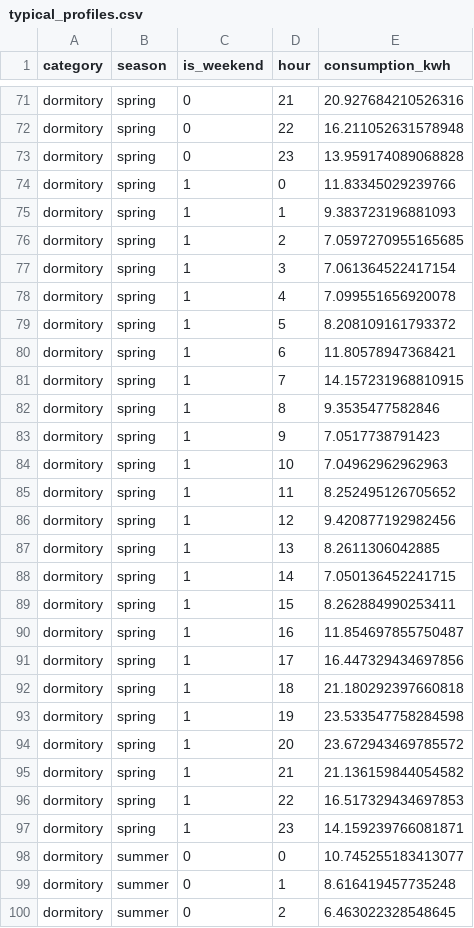
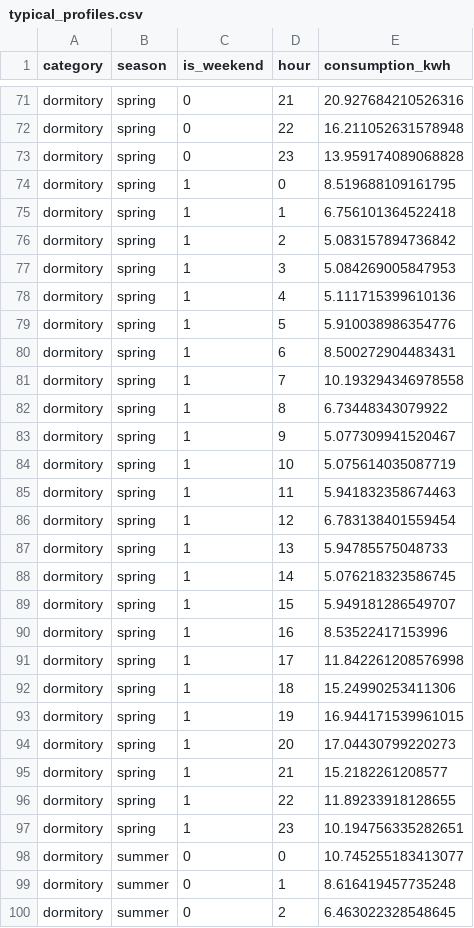
Before and after one commit to GharsallahMahdi/campus-energy-prediction, a CSV file: data/typical_profiles.csv, drawn as a sheet; only a part is shown, gaps mark what is left out; the diff covers the shown part only.

```diff
--- a/data/typical_profiles.csv
+++ b/data/typical_profiles.csv
@@ -73,26 +73,26 @@ dormitory,spring,0,22,16.211052631578948
 dormitory,spring,0,23,13.959174089068828
-dormitory,spring,1,0,11.83345029239766
-dormitory,spring,1,1,9.383723196881093
-dormitory,spring,1,2,7.0597270955165685
-dormitory,spring,1,3,7.061364522417154
-dormitory,spring,1,4,7.099551656920078
-dormitory,spring,1,5,8.208109161793372
-dormitory,spring,1,6,11.80578947368421
-dormitory,spring,1,7,14.157231968810915
-dormitory,spring,1,8,9.3535477582846
-dormitory,spring,1,9,7.0517738791423
-dormitory,spring,1,10,7.04962962962963
-dormitory,spring,1,11,8.252495126705652
-dormitory,spring,1,12,9.420877192982456
-dormitory,spring,1,13,8.2611306042885
-dormitory,spring,1,14,7.050136452241715
-dormitory,spring,1,15,8.262884990253411
-dormitory,spring,1,16,11.854697855750487
-dormitory,spring,1,17,16.447329434697856
-dormitory,spring,1,18,21.180292397660818
-dormitory,spring,1,19,23.533547758284598
-dormitory,spring,1,20,23.672943469785572
-dormitory,spring,1,21,21.136159844054582
-dormitory,spring,1,22,16.517329434697853
-dormitory,spring,1,23,14.159239766081871
+dormitory,spring,1,0,8.519688109161795
+dormitory,spring,1,1,6.756101364522418
+dormitory,spring,1,2,5.083157894736842
+dormitory,spring,1,3,5.084269005847953
+dormitory,spring,1,4,5.111715399610136
+dormitory,spring,1,5,5.910038986354776
+dormitory,spring,1,6,8.500272904483431
+dormitory,spring,1,7,10.193294346978558
+dormitory,spring,1,8,6.73448343079922
+dormitory,spring,1,9,5.077309941520467
+dormitory,spring,1,10,5.075614035087719
+dormitory,spring,1,11,5.941832358674463
+dormitory,spring,1,12,6.783138401559454
+dormitory,spring,1,13,5.94785575048733
+dormitory,spring,1,14,5.076218323586745
+dormitory,spring,1,15,5.949181286549707
+dormitory,spring,1,16,8.53522417153996
+dormitory,spring,1,17,11.842261208576998
+dormitory,spring,1,18,15.24990253411306
+dormitory,spring,1,19,16.944171539961015
+dormitory,spring,1,20,17.04430799220273
+dormitory,spring,1,21,15.2182261208577
+dormitory,spring,1,22,11.89233918128655
+dormitory,spring,1,23,10.194756335282651
 dormitory,summer,0,0,10.745255183413077
```
Also changed, not shown: 72 edited cells elsewhere in this file, data/anomaly_alerts.csv, data/monthly_bill_alerts.csv, 24 other files.
